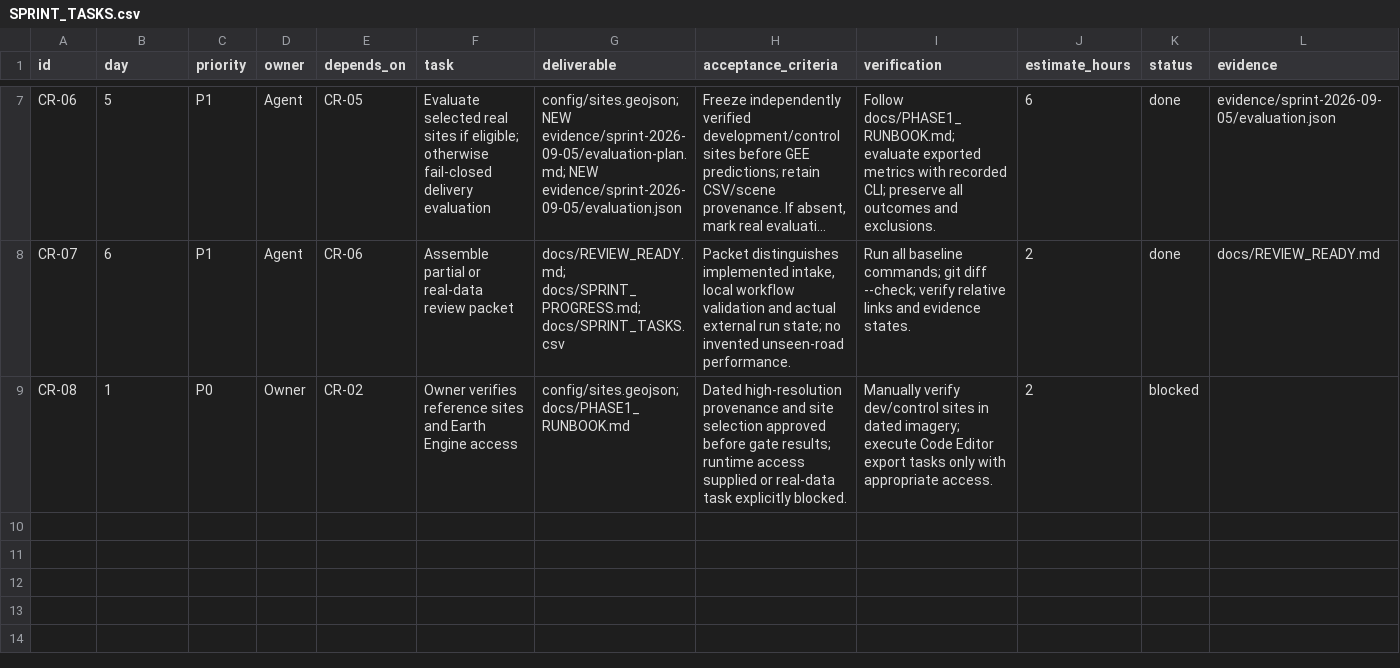
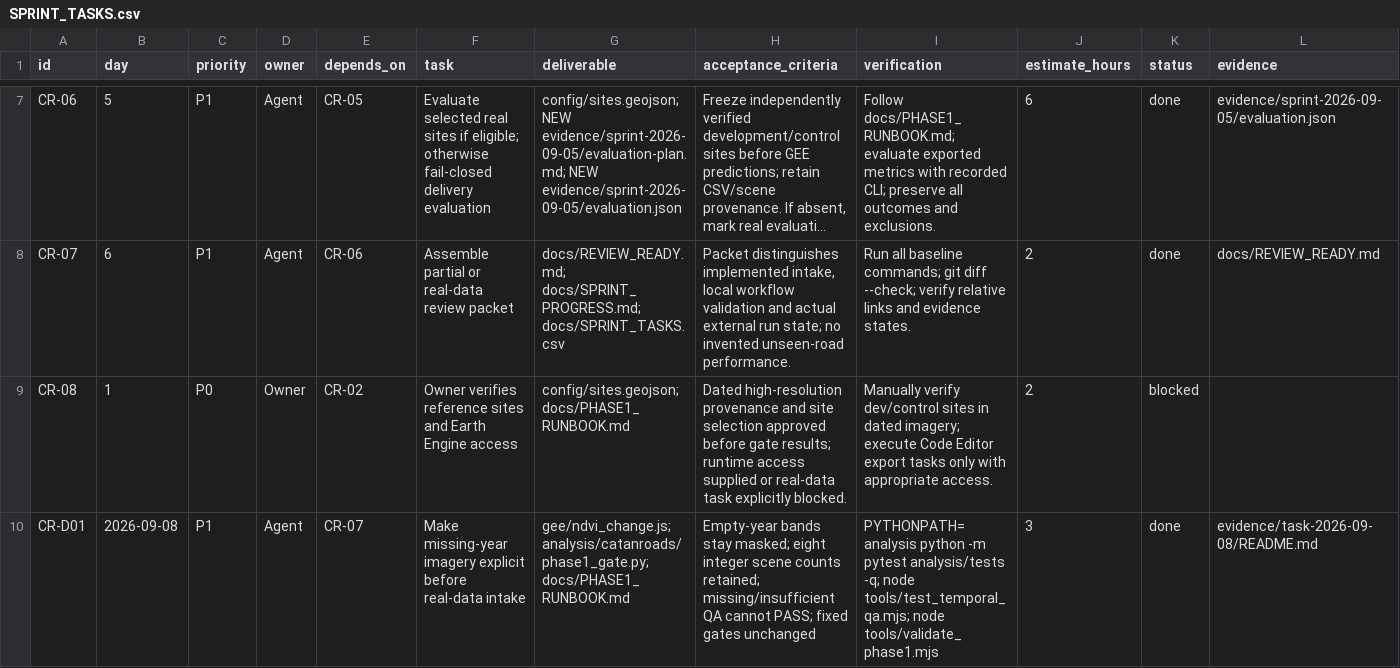
Before and after one commit to 500ft/CatanRoads, a CSV file: docs/SPRINT_TASKS.csv, drawn as a sheet; only a part is shown, gaps mark what is left out; long unchanged cells end in …; rows hold the shown columns only; the diff names each change by its address in the sheet, - before the commit and + after, or states it on an @@ line.

Commit message:
fix: retain and validate missing-year imagery QA

```diff
--- a/docs/SPRINT_TASKS.csv
+++ b/docs/SPRINT_TASKS.csv
+row 10: CR-D01 | 2026-09-08 | P1 | Agent | CR-07 | Make missing-year imagery explicit before real-data intake | gee/ndvi_change.js; analysis/catanroads/phase1_gate.py; docs/PHASE1_RUNBOOK.md | Empty-year bands stay masked; eight integer scene counts retained; missing/insufficient QA cannot PASS; fixed gates unchanged | PYTHONPATH=analysis python -m pytest analysis/tests -q; node tools/test_temporal_qa.mjs; node tools/validate_phase1.mjs | 3 | done | evidence/task-2026-09-08/README.md
```
Also changed, not shown: 11 other files.
